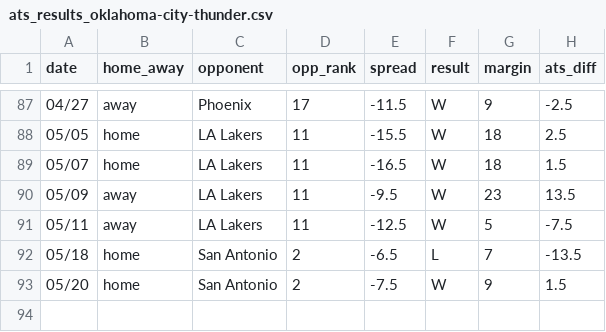
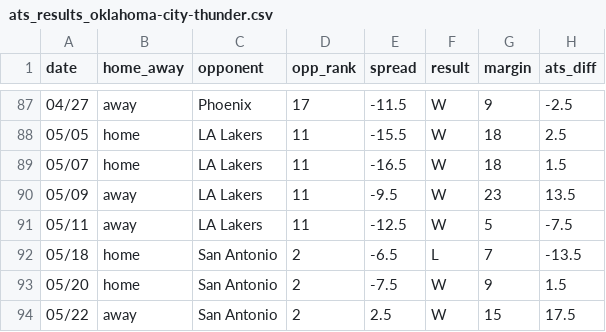
Before and after one commit to ajoros/nbabetinfo, a CSV file: ats_results_oklahoma-city-thunder.csv, drawn as a sheet; only a part is shown, gaps mark what is left out; the diff names each change by its address in the sheet, - before the commit and + after, or states it on an @@ line.

```diff
--- a/ats_results_oklahoma-city-thunder.csv
+++ b/ats_results_oklahoma-city-thunder.csv
+row 94: 05/22 | away | San Antonio | 2 | 2.5 | W | 15 | 17.5
```
Also changed, not shown: ats_results_san-antonio-spurs.csv, 3 other files.
